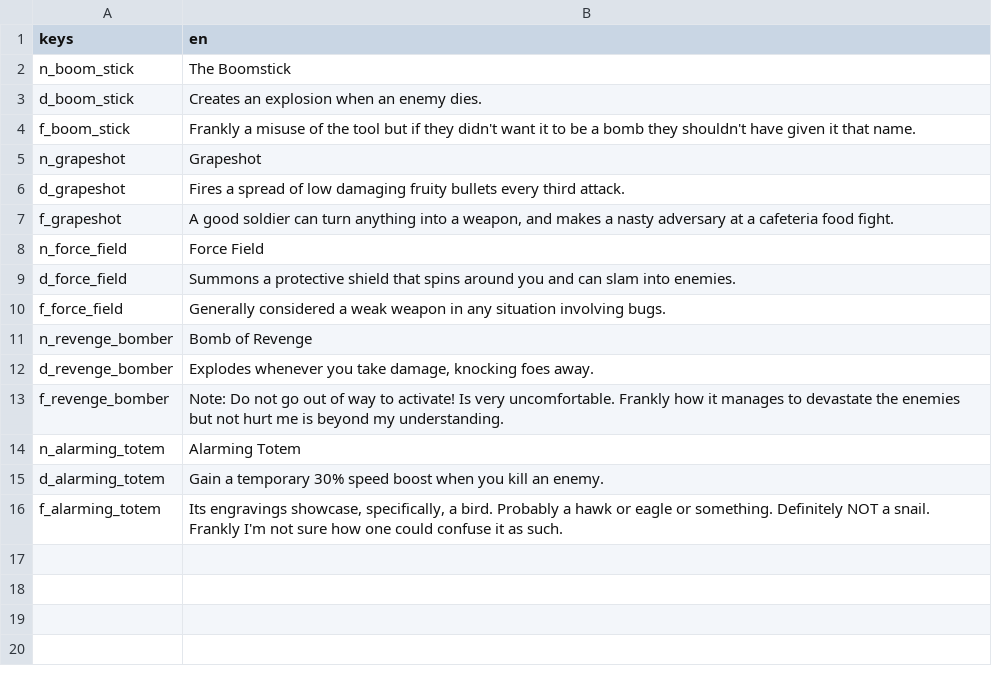
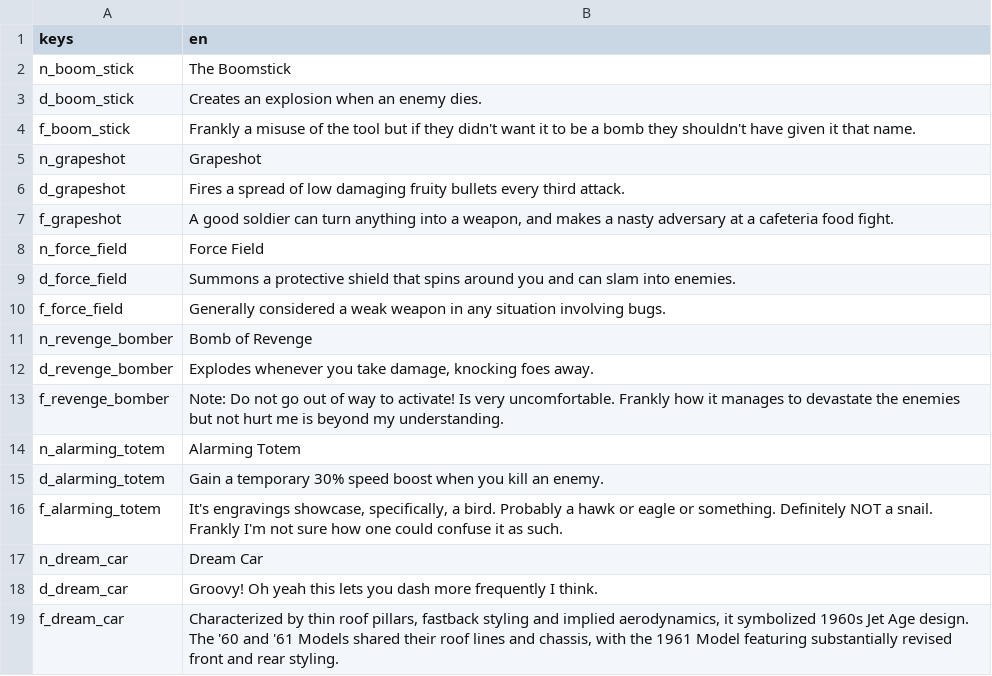
Before and after one commit to tetraminus/ProjectReaper, a CSV file: Loc/items.csv (was Loc/Localization.csv), drawn as a sheet.

```diff
--- a/Loc/Localization.csv
+++ b/Loc/items.csv
@@ -15,2 +15,5 @@ n_alarming_totem,Alarming Totem
 d_alarming_totem,Gain a temporary 30% speed boost when you kill an enemy.
-f_alarming_totem,"Its engravings showcase, specifically, a bird. Probably a hawk or eagle or something. Definitely NOT a snail. Frankly I'm not sure how one could confuse it as such."
+f_alarming_totem,"It's engravings showcase, specifically, a bird. Probably a hawk or eagle or something. Definitely NOT a snail. Frankly I'm not sure how one could confuse it as such."
+n_dream_car,Dream Car
+d_dream_car,Groovy! Oh yeah this lets you dash more frequently I think.
+f_dream_car,"Characterized by thin roof pillars, fastback styling and implied aerodynamics, it symbolized 1960s Jet Age design. The '60 and '61 Models shared their roof lines and chassis, with the 1961 Model featuring substantially revised front and rear styling."
```
Also changed, not shown: 22 other files.
